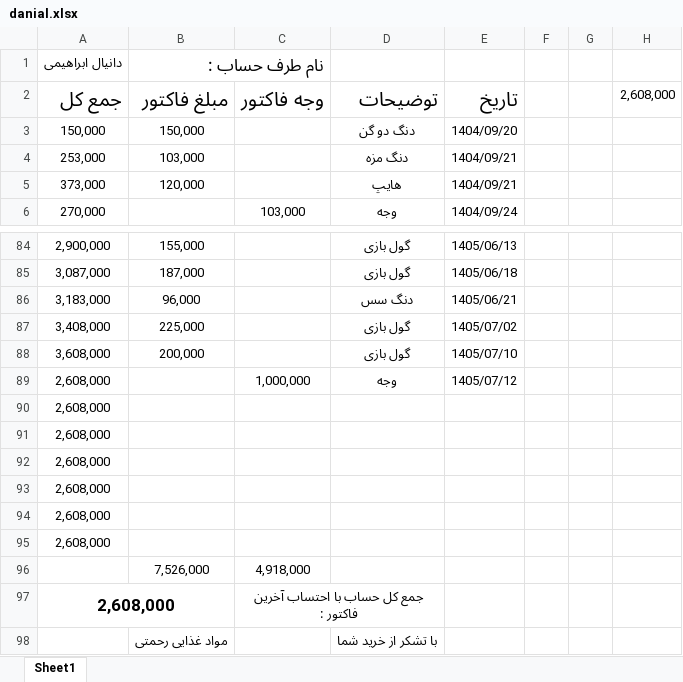
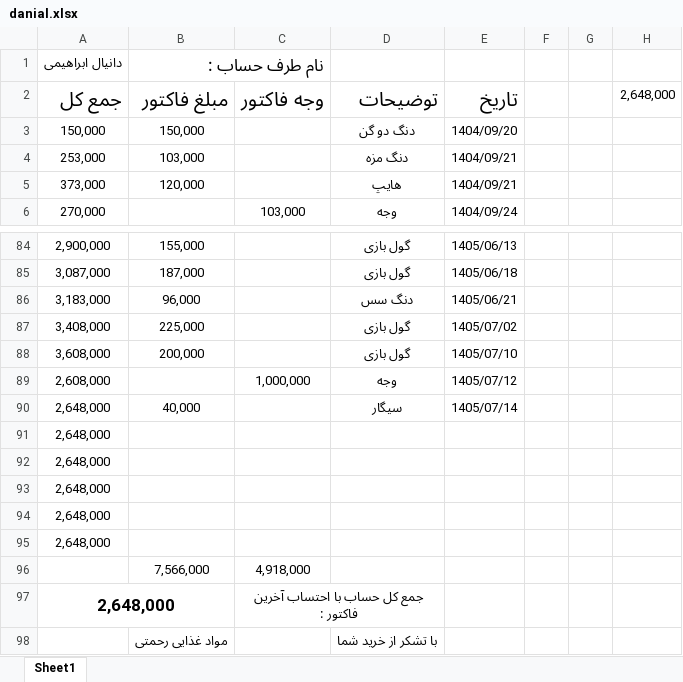
Before and after one commit to Hamidmarket/hesab, an Excel workbook: customers/danial.xlsx, sheet Sheet1, drawn as a sheet; only a part is shown, gaps mark what is left out; values as stored, in another font and other column widths than the file's, no borders; conditional formats not drawn; removed rows and columns are numbered as before the commit, all else as after; the diff names each change by its address in the sheet, - before the commit and + after, or states it on an @@ line.

```diff
--- a/customers/danial.xlsx (sheet Sheet1)
+++ b/customers/danial.xlsx (sheet Sheet1)
-H2: 2,608,000
+H2: 2,648,000
-row 90: 2,608,000
+row 90: 2,648,000 | 40,000 |  | سیگار | 1405/07/14
-A91:A95: 2,608,000
+A91:A95: 2,648,000
-B96: 7,526,000
+B96: 7,566,000
-A97: 2,608,000
+A97: 2,648,000
```
Also changed, not shown: customers.xlsx, customers/mohammad saleh.xlsx, 3 other files.
